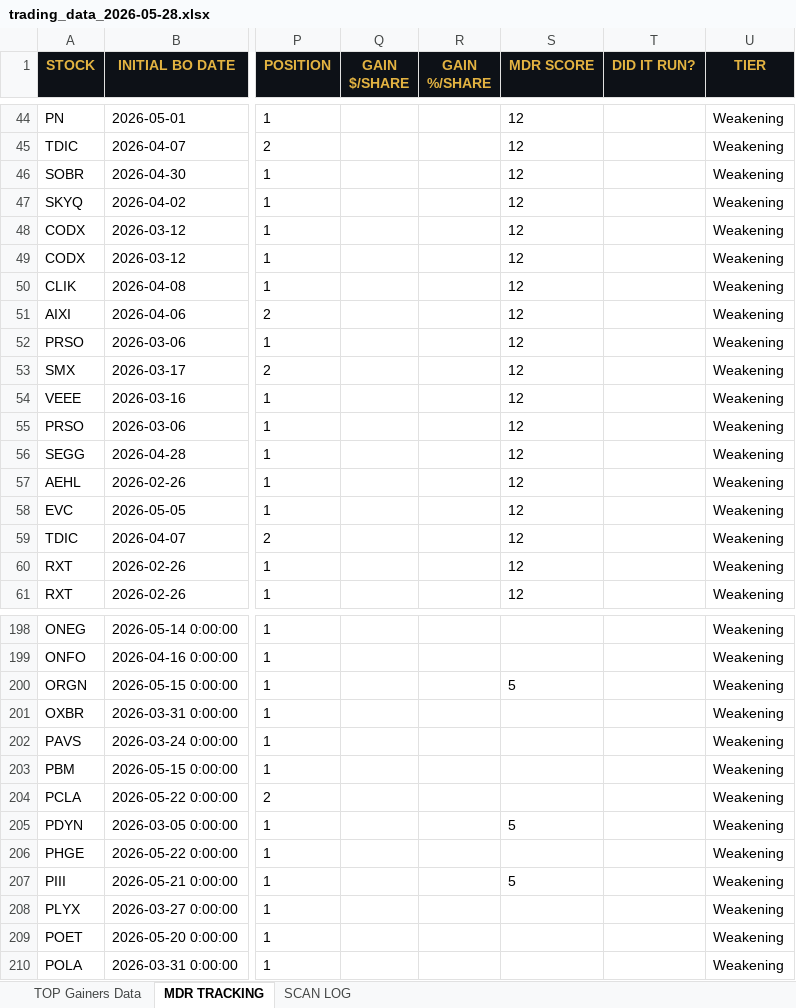
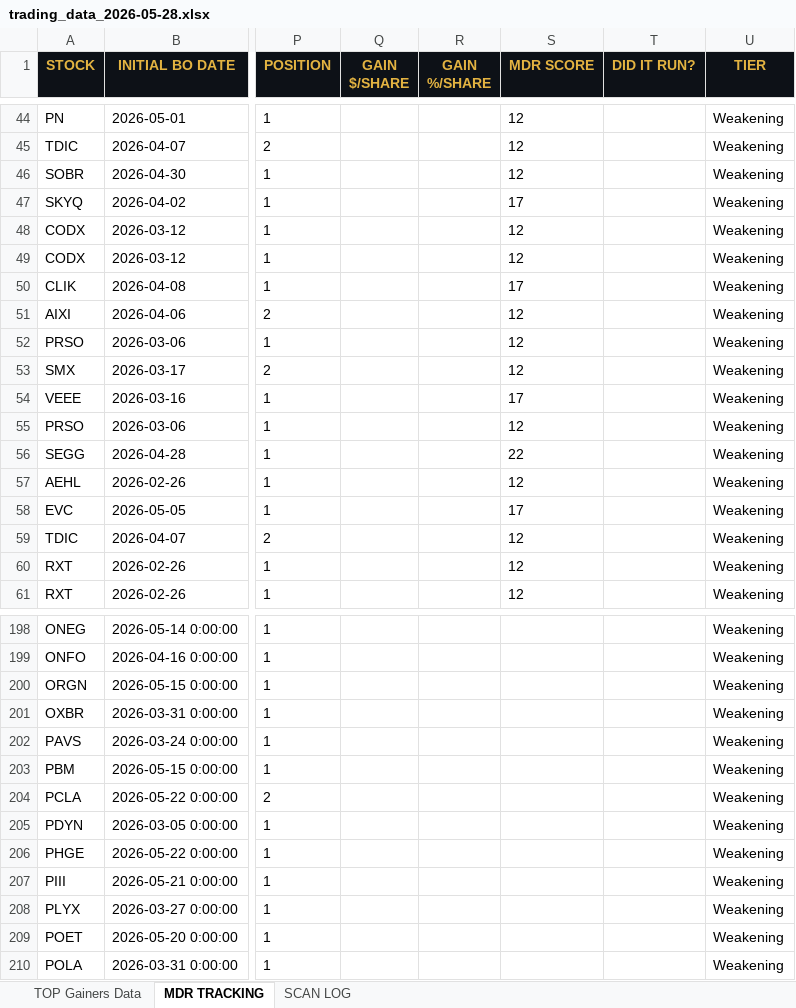
Before and after one commit to cmletsch/trading-system, an Excel workbook: data/trading_data_2026-05-28.xlsx, sheet MDR TRACKING, drawn as a sheet; only a part is shown, gaps mark what is left out; values as stored, in another font and other column widths than the file's, no borders; the diff covers the shown part only; the diff names each change by its address in the sheet, - before the commit and + after, or states it on an @@ line.

```diff
--- a/data/trading_data_2026-05-28.xlsx (sheet MDR TRACKING)
+++ b/data/trading_data_2026-05-28.xlsx (sheet MDR TRACKING)
-S47 (MDR SCORE): 12
+S47 (MDR SCORE): 17
-S50 (MDR SCORE): 12
+S50 (MDR SCORE): 17
-S54 (MDR SCORE): 12
+S54 (MDR SCORE): 17
-S56 (MDR SCORE): 12
+S56 (MDR SCORE): 22
-S58 (MDR SCORE): 12
+S58 (MDR SCORE): 17
-S200 (MDR SCORE): 5
+S200 (MDR SCORE): (empty)
-S205 (MDR SCORE): 5
+S205 (MDR SCORE): (empty)
-S207 (MDR SCORE): 5
+S207 (MDR SCORE): (empty)
```
Also changed, not shown: 20 removed rows and 32 edited cells elsewhere in this sheet, 2 other files.
